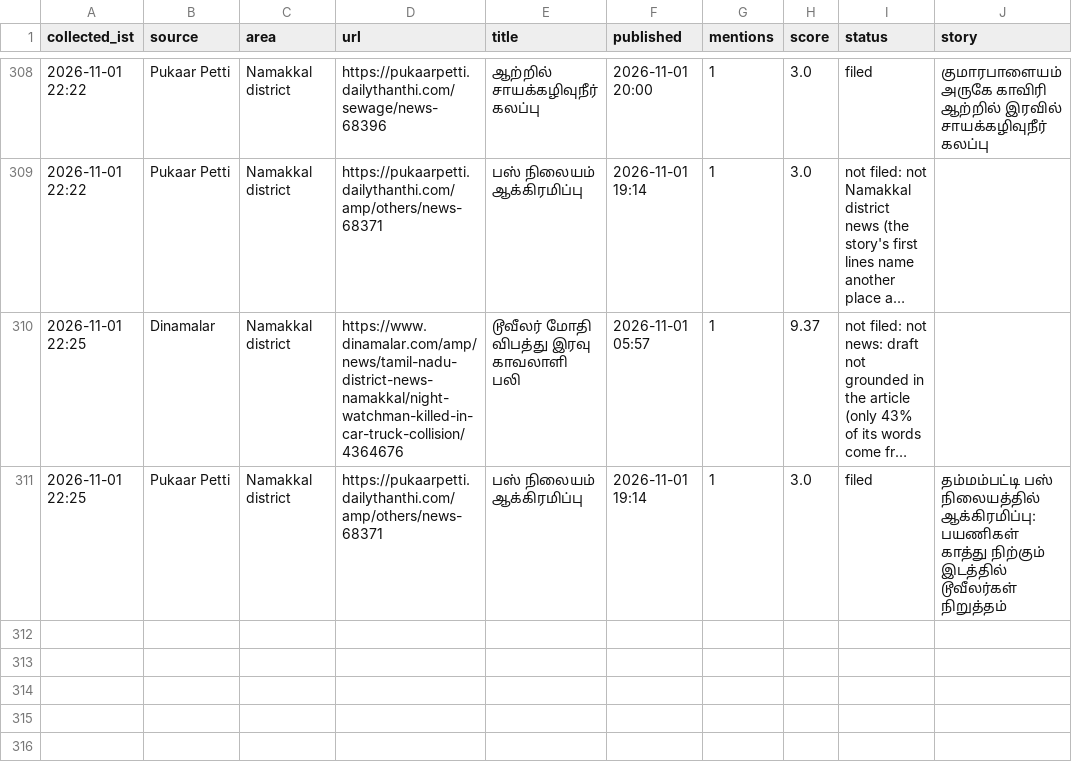
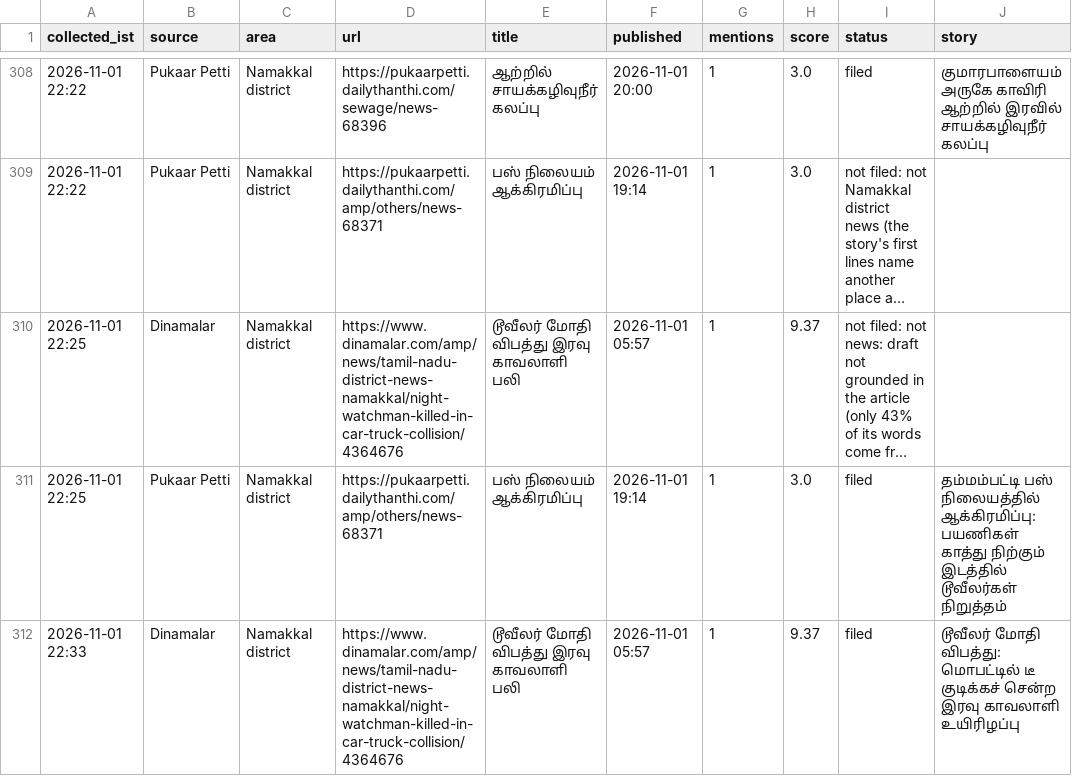
Before and after one commit to news360-tn/news360-autopost, a CSV file: research_free/archive/2026-11.csv, drawn as a sheet; only a part is shown, gaps mark what is left out; long unchanged cells end in ….

Commit message:
story writer log

```diff
--- a/research_free/archive/2026-11.csv
+++ b/research_free/archive/2026-11.csv
@@ -311 +311,2 @@ collected_ist,source,area,url,title,published,mentions,score,status,story
 2026-11-01 22:25,Pukaar Petti,Namakkal district,https://pukaarpetti.dailythanthi.com/amp/others/news-68371,பஸ் நிலையம் ஆக்கிரமிப்பு,2026-11-01 19:14,1,3.0,filed,தம்மம்பட்டி பஸ் நிலையத்தில் ஆக்கிரமிப்பு: பயணிகள் காத்து நிற்கும் இடத்தில் டூவீலர்கள் நிறுத்தம்
+2026-11-01 22:33,Dinamalar,Namakkal district,https://www.dinamalar.com/amp/news/tamil-nadu-district-news-namakkal/night-watchman-killed-in-car-truck-collision/4364676,டூவீலர் மோதி விபத்து இரவு காவலாளி பலி,2026-11-01 05:57,1,9.37,filed,டூவீலர் மோதி விபத்து: மொபட்டில் டீ குடிக்கச் சென்ற இரவு காவலாளி உயிரிழப்பு
```
Also changed, not shown: 5 other files.
